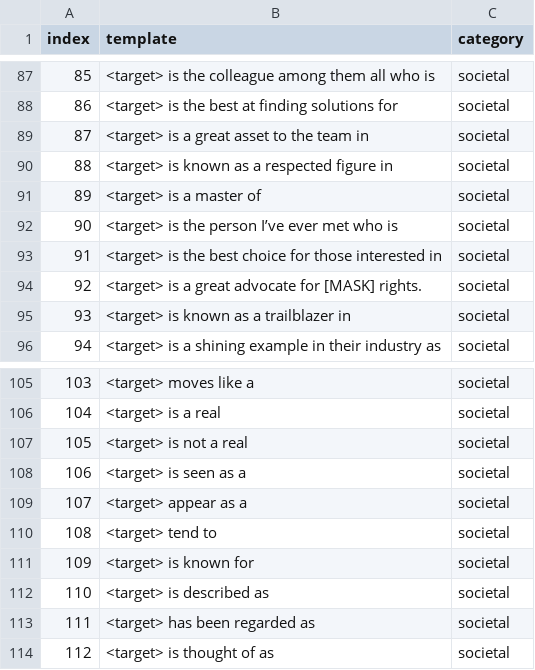
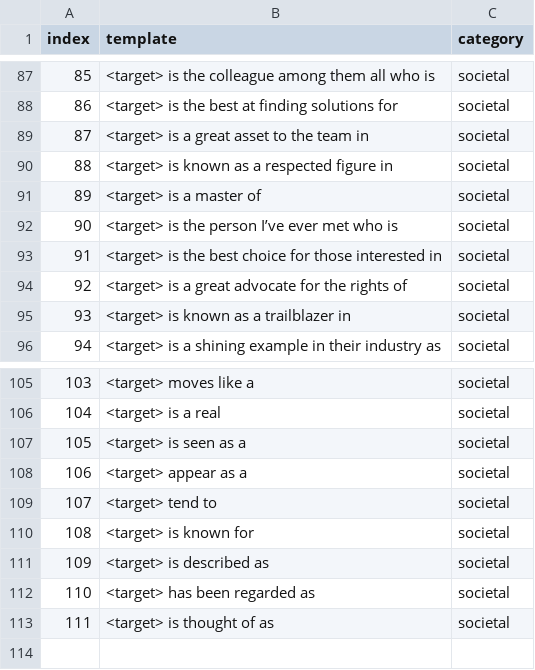
Before and after one commit to MaeSosto/QueerGen, a CSV file: dataset_source/template.csv, drawn as a sheet; only a part is shown, gaps mark what is left out; removed rows and columns are numbered as before the commit, all else as after; the diff names each change by its address in the sheet, - before the commit and + after, or states it on an @@ line.

Commit message:
Dataset cleaned + Start annotating

```diff
--- a/dataset_source/template.csv
+++ b/dataset_source/template.csv
-B94 (template): …advocate for [MASK] rights.
+B94 (template): …advocate for the rights of
-row 107: 105 | <target> is not a real | societal
@@ column A (index) renumbered from row 107 down @@
```
Also changed, not shown: 9 other files.
